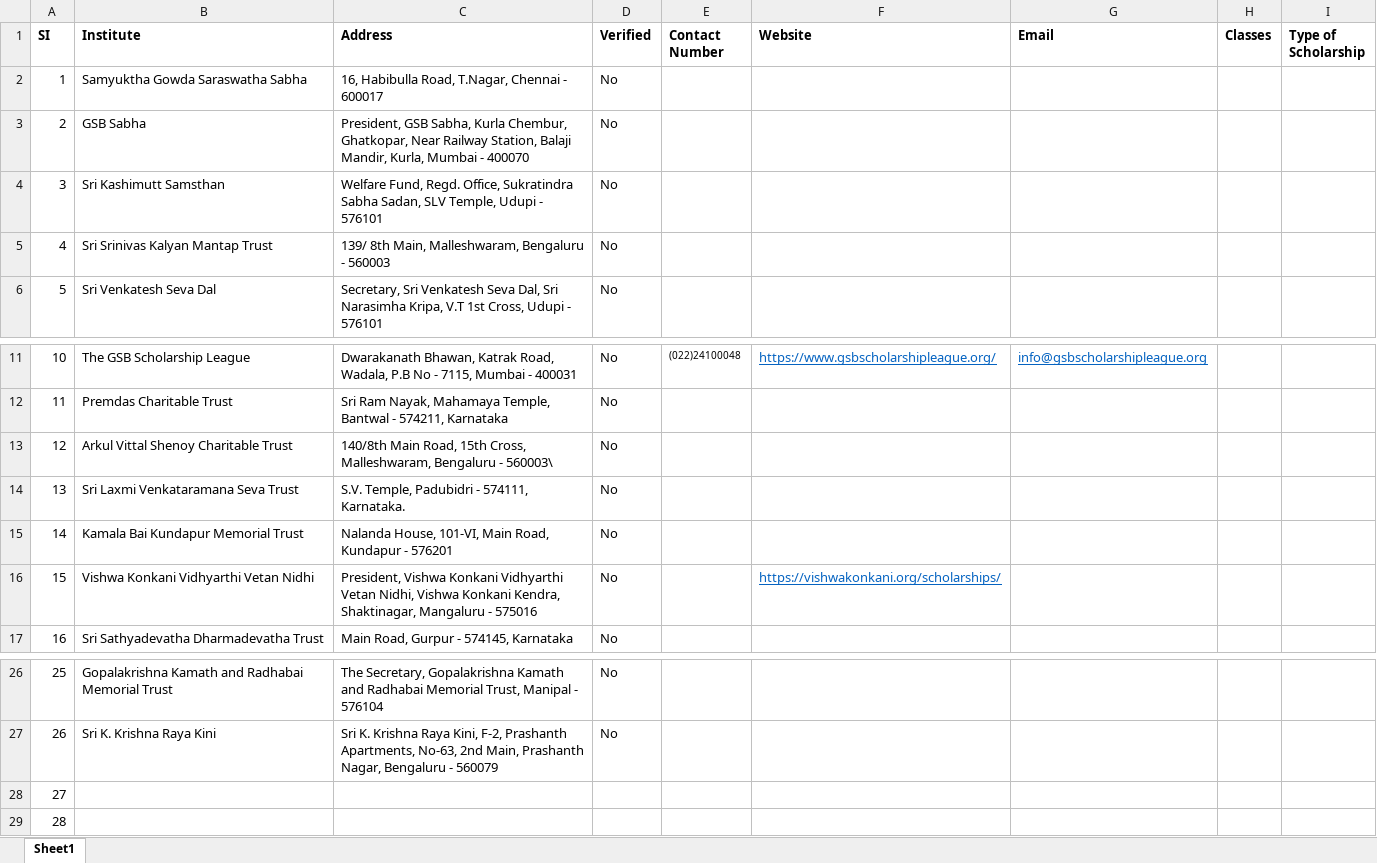
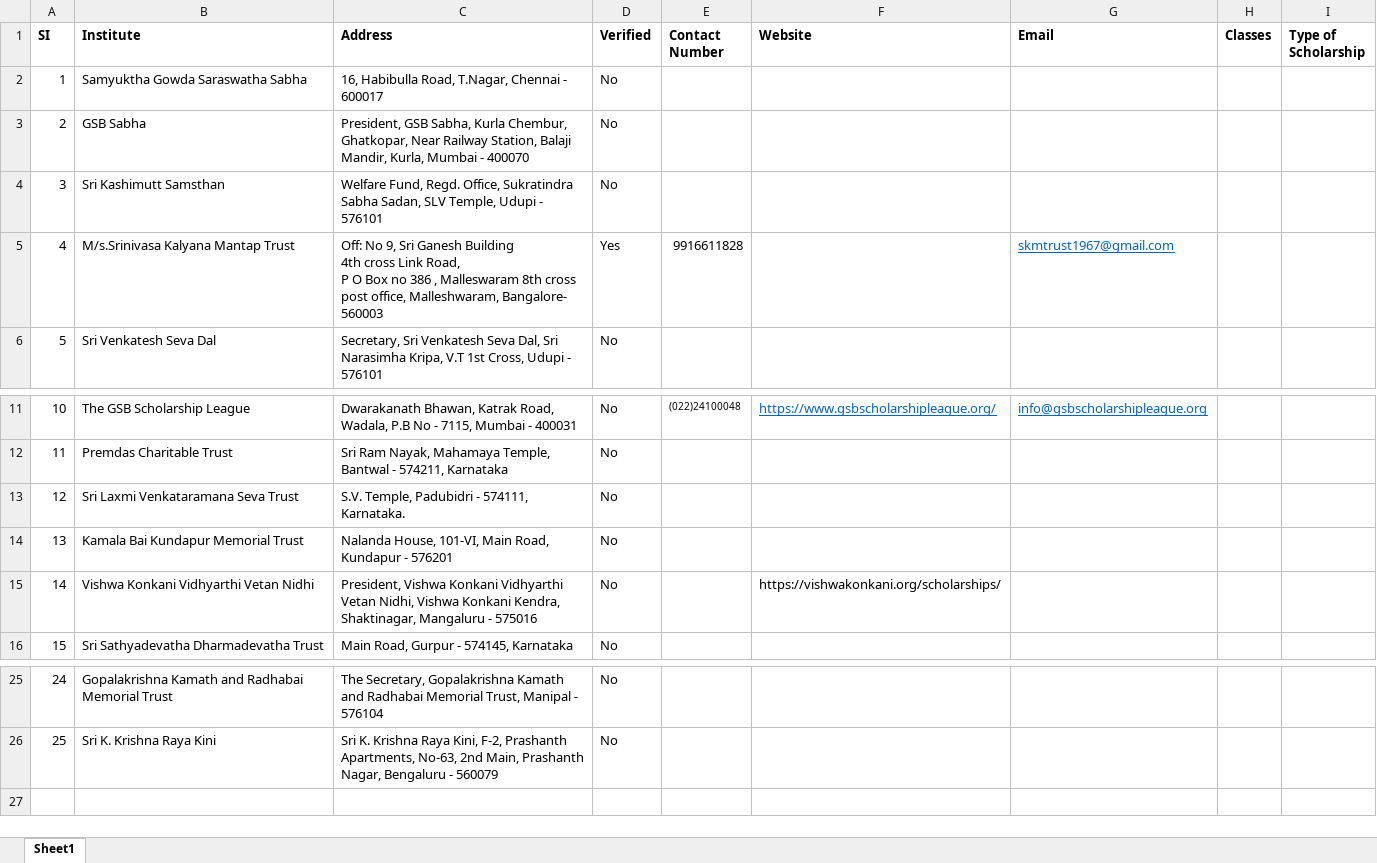
Before and after one commit to gsb-scholarship/gsb-scholarship.github.io, an Excel workbook: resources/AddressList.xlsx, sheet Sheet1, drawn as a sheet; only a part is shown, gaps mark what is left out; values as stored, in another font and other column widths than the file's, no borders; table styles not drawn; removed rows and columns are numbered as before the commit, all else as after; ↵ is a line break in a cell; the diff names each change by its address in the sheet, - before the commit and + after, or states it on an @@ line.

Commit message:
Update address for Srinivasa Trust and delete 1 trust that has been closed .

```diff
--- a/resources/AddressList.xlsx (sheet Sheet1)
+++ b/resources/AddressList.xlsx (sheet Sheet1)
-row 5: 4 | Sri Srinivas Kalyan Mantap Trust | 139/ 8th Main, Malleshwaram, Bengaluru - 560003 | No
+row 5: 4 | M/s.Srinivasa Kalyana Mantap Trust | Off: No 9, Sri Ganesh Building ↵ 4th cross Link Road, ↵ P O Box no 386 , Malleswaram 8th cross post office, Malleshwaram, Bangalore- 560003 | Yes | 9916611828 |  | skmtrust1967@gmail.com
-row 13: 12 | Arkul Vittal Shenoy Charitable Trust | 140/8th Main Road, 15th Cross, Malleshwaram, Bengaluru - 560003\ | No
@@ column A (SI) renumbered between rows 13 and 26 @@
@@ F15 underline: on → off, text colour: #0563C1 → black @@
-row 28: 27
-row 29: 28
```
Also changed, not shown: 2 other files.
